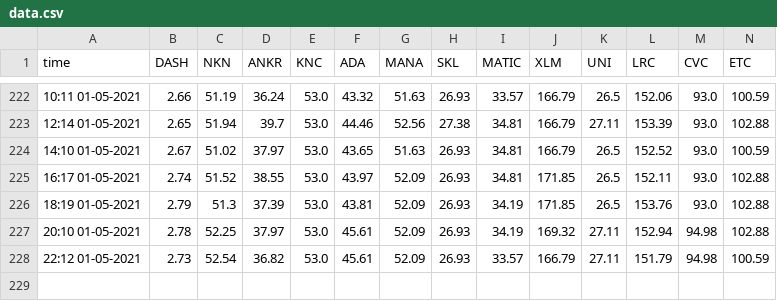
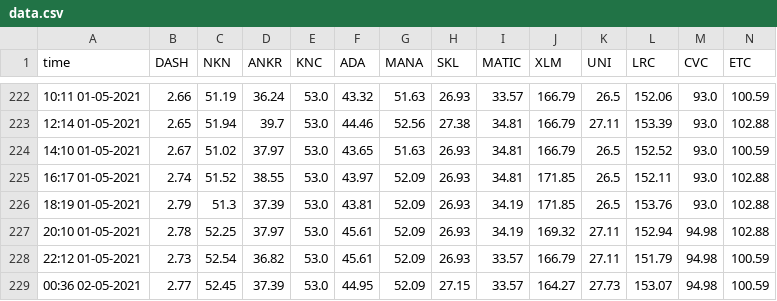
Before and after one commit to nicolas-landel/Crypto, a CSV file: data.csv, drawn as a sheet; only a part is shown, gaps mark what is left out; rows hold the shown columns only; the diff names each change by its address in the sheet, - before the commit and + after, or states it on an @@ line.

Commit message:
Updated Repository data

```diff
--- a/data.csv
+++ b/data.csv
+row 229: 00:36 02-05-2021 | 2.77 | 52.45 | 37.39 | 53.0 | 44.95 | 52.09 | 27.15 | 33.57 | 164.27 | 27.73 | 153.07 | 94.98 | 100.59
```
